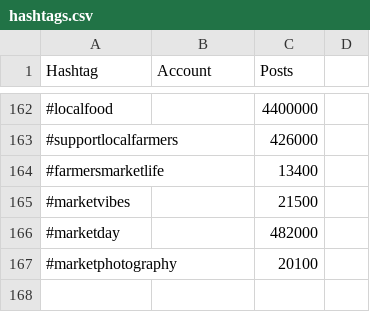
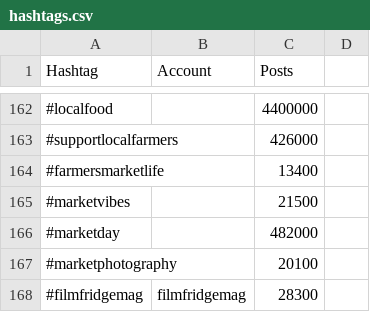
Before and after one commit to palisadoes/potpourri-python, a CSV file: data/hashtags.csv, drawn as a sheet; only a part is shown, gaps mark what is left out.

Commit message:
Initial Commit

```diff
--- a/data/hashtags.csv
+++ b/data/hashtags.csv
@@ -167 +167,2 @@ Hashtag,Account,Posts
 #marketphotography,,20100
+#filmfridgemag,filmfridgemag,28300
```
